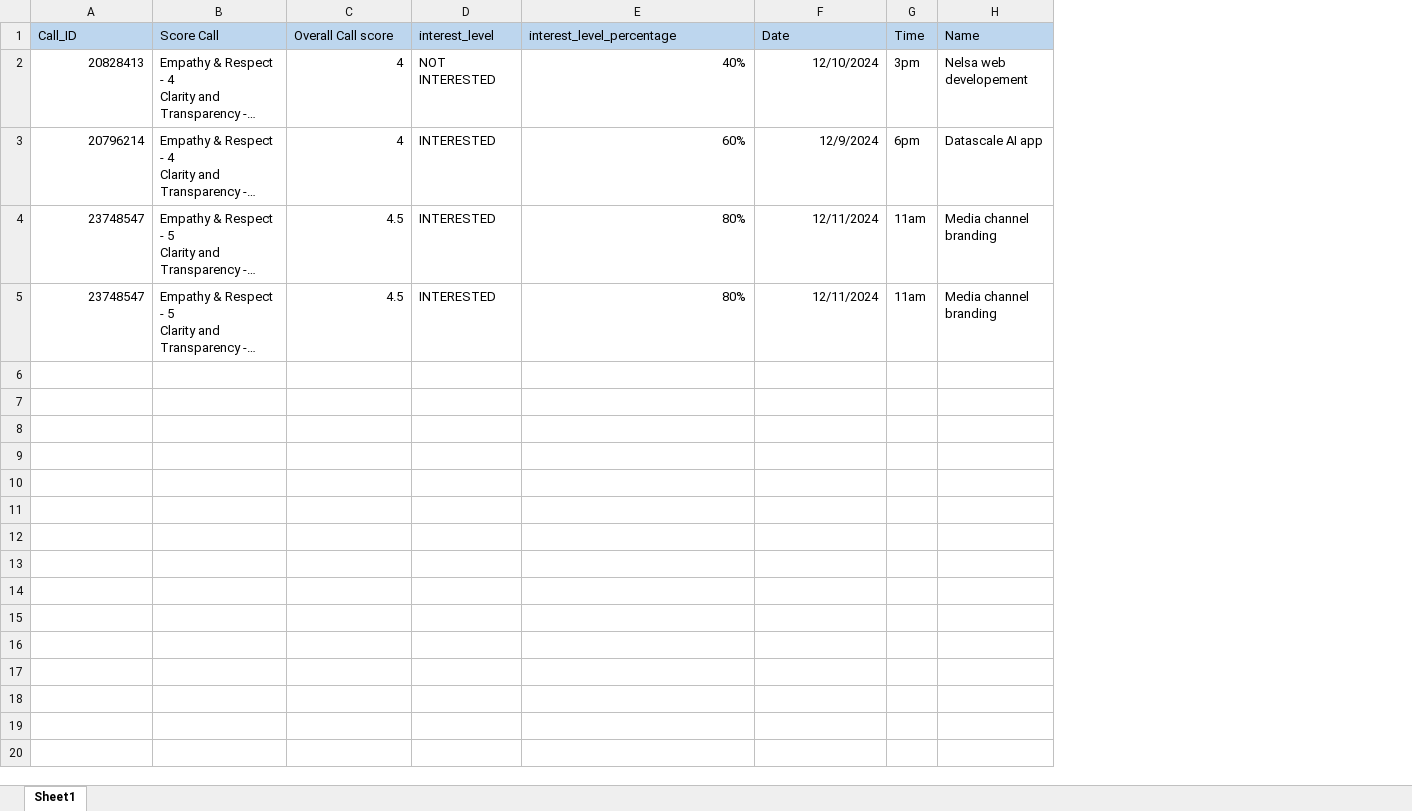
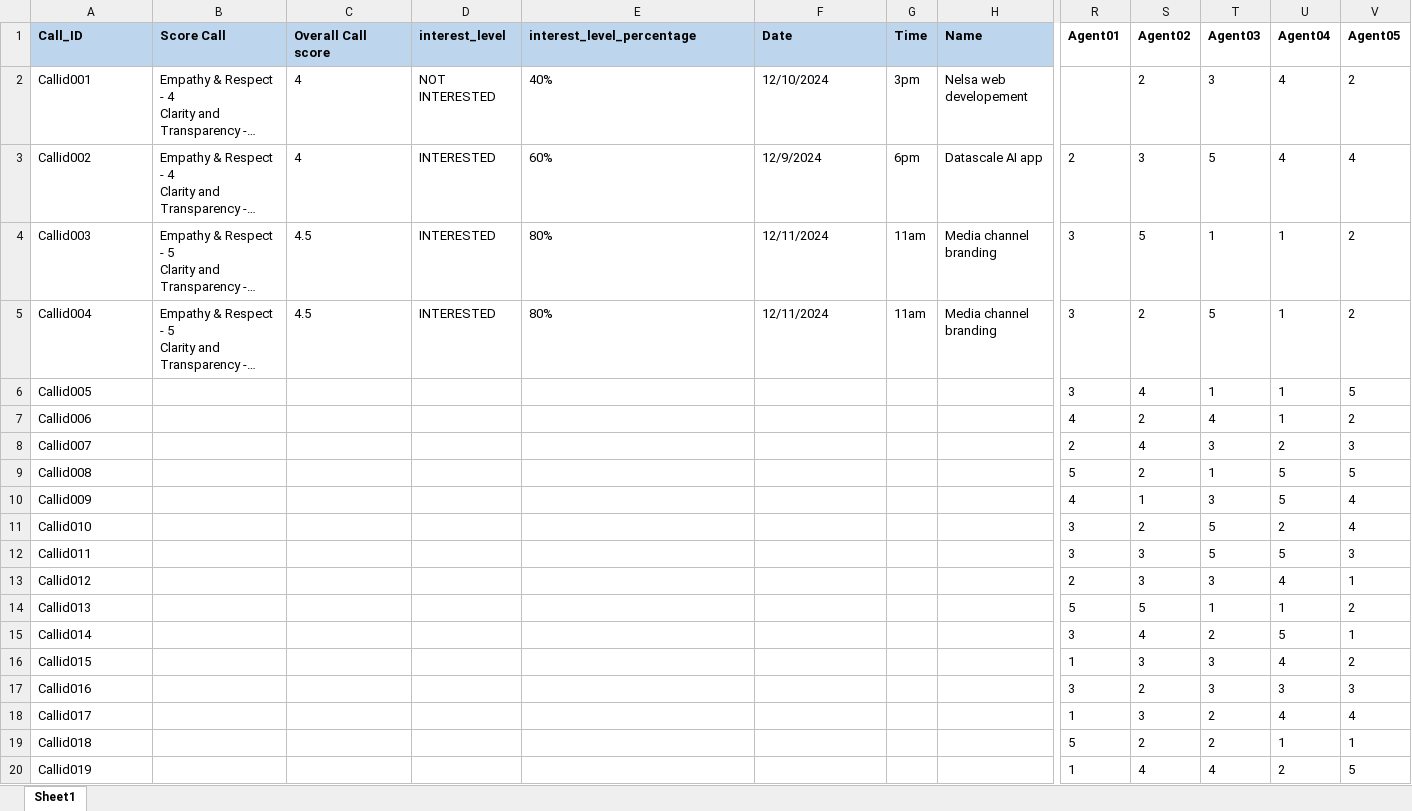
Before and after one commit to harish-nagure/Excel-Data-Viewer, an Excel workbook: public/Sample_Data.xlsx, sheet Sheet1, drawn as a sheet; only a part is shown, gaps mark what is left out; long unchanged cells end in …; values as stored, in another font and other column widths than the file's, no borders; rows hold the shown columns only; the diff covers the shown part only; the diff names each change by its address in the sheet, - before the commit and + after, or states it on an @@ line.

```diff
--- a/public/Sample_Data.xlsx (sheet Sheet1)
+++ b/public/Sample_Data.xlsx (sheet Sheet1)
+column R (Agent01), rows 3-5: 2 | 3 | 3
+column S (Agent02), rows 2-5: 2 | 3 | 5 | 2
+column T (Agent03), rows 2-5: 3 | 5 | 1 | 5
+column U (Agent04), rows 2-5: 4 | 4 | 1 | 1
+column V (Agent05), rows 2-5: 2 | 4 | 2 | 2
-A1:H1 bold: off
+A1:H1 bold: on
-A2 (Call_ID): 20828413
+A2 (Call_ID): Callid001
-A2:A5 alignment: right
+A2:A5 alignment: left
-C2:C5 alignment: right
+C2:C5 alignment: left
-E2:F5 alignment: right
+E2:F5 alignment: left
-A3 (Call_ID): 20796214
+A3 (Call_ID): Callid002
-A4 (Call_ID): 23748547
+A4 (Call_ID): Callid003
-A5 (Call_ID): 23748547
+A5 (Call_ID): Callid004
+row 6: Callid005 |  |  |  |  |  |  |  | 3 | 4 | 1 | 1 | 5
+row 7: Callid006 |  |  |  |  |  |  |  | 4 | 2 | 4 | 1 | 2
+row 8: Callid007 |  |  |  |  |  |  |  | 2 | 4 | 3 | 2 | 3
+row 9: Callid008 |  |  |  |  |  |  |  | 5 | 2 | 1 | 5 | 5
+row 10: Callid009 |  |  |  |  |  |  |  | 4 | 1 | 3 | 5 | 4
+row 11: Callid010 |  |  |  |  |  |  |  | 3 | 2 | 5 | 2 | 4
+row 12: Callid011 |  |  |  |  |  |  |  | 3 | 3 | 5 | 5 | 3
+row 13: Callid012 |  |  |  |  |  |  |  | 2 | 3 | 3 | 4 | 1
+row 14: Callid013 |  |  |  |  |  |  |  | 5 | 5 | 1 | 1 | 2
+row 15: Callid014 |  |  |  |  |  |  |  | 3 | 4 | 2 | 5 | 1
+row 16: Callid015 |  |  |  |  |  |  |  | 1 | 3 | 3 | 4 | 2
+row 17: Callid016 |  |  |  |  |  |  |  | 3 | 2 | 3 | 3 | 3
+row 18: Callid017 |  |  |  |  |  |  |  | 1 | 3 | 2 | 4 | 4
+row 19: Callid018 |  |  |  |  |  |  |  | 5 | 2 | 2 | 1 | 1
+row 20: Callid019 |  |  |  |  |  |  |  | 1 | 4 | 4 | 2 | 5
```
Also changed, not shown: 31 added rows and cell formats elsewhere in this sheet, 11 other files.
